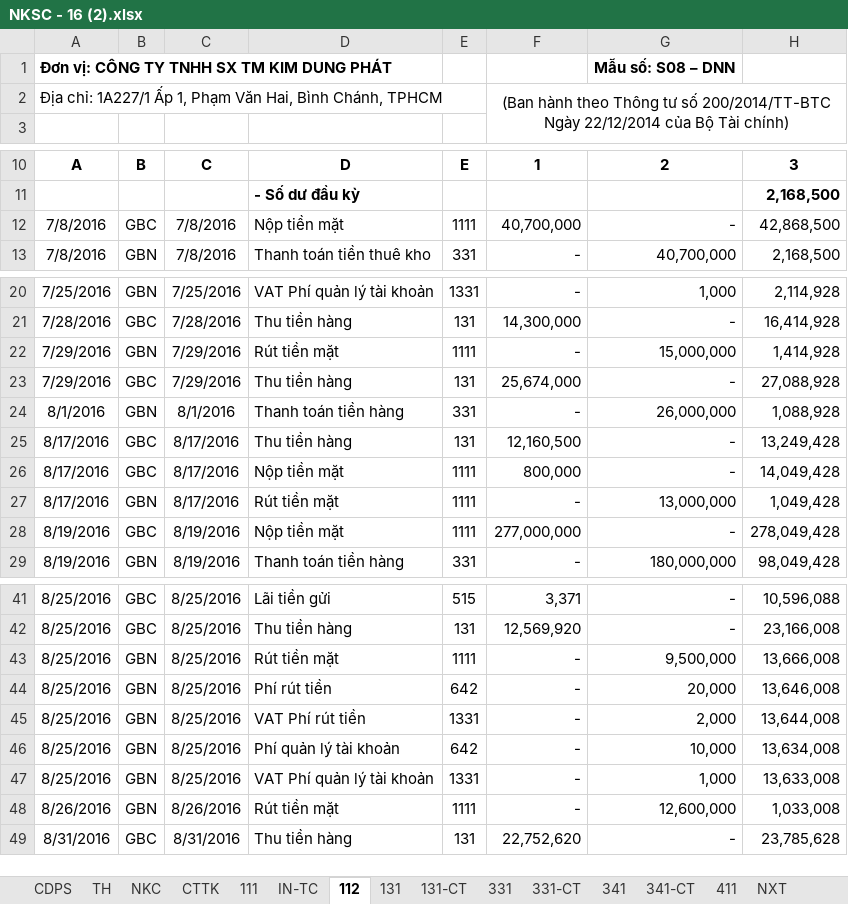
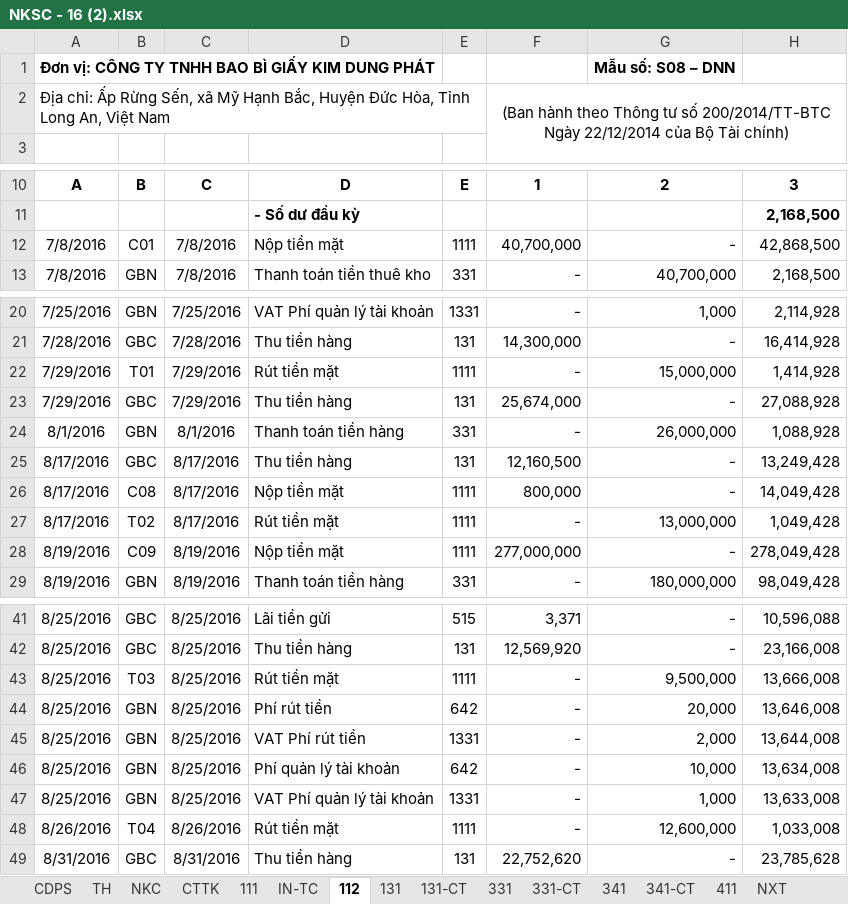
Before and after one commit to vuphuong11/KIM-DUNG-PHAT, an Excel workbook: SO SACH/1101819710/2016/NKSC - 16 (2).xlsx, sheet 112, drawn as a sheet; only a part is shown, gaps mark what is left out; values as stored, in another font and other column widths than the file's, no borders; the diff names each change by its address in the sheet, - before the commit and + after, or states it on an @@ line.

```diff
--- a/SO SACH/1101819710/2016/NKSC - 16 (2).xlsx (sheet 112)
+++ b/SO SACH/1101819710/2016/NKSC - 16 (2).xlsx (sheet 112)
-A1: Đơn vị: CÔNG TY TNHH SX TM KIM DUNG PHÁT
+A1: Đơn vị: CÔNG TY TNHH BAO BÌ GIẤY KIM DUNG PHÁT
-A2: Địa chỉ: 1A227/1 Ấp 1, Phạm Văn Hai, Bình Chánh, TPHCM
+A2: Địa chỉ: Ấp Rừng Sến, xã Mỹ Hạnh Bắc, Huyện Đức Hòa, Tỉnh Long An, Việt Nam
-B12: GBC
+B12: C01
-B22: GBN
+B22: T01
-B26: GBC
+B26: C08
-B27: GBN
+B27: T02
-B28: GBC
+B28: C09
-B43: GBN
+B43: T03
-B48: GBN
+B48: T04
```
Also changed, not shown: sheet TH, sheet NKC, sheet 111, sheet CDPS, sheet SO-TS, sheet 642, 17 more sheets, formulas that keep their value, hidden cells, SO SACH/3702076037/2012/NKSC - 12.xlsx, SO SACH/3702076037/2014/NKSC - 14.xlsx, 13 other files.
